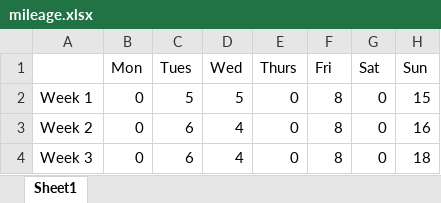
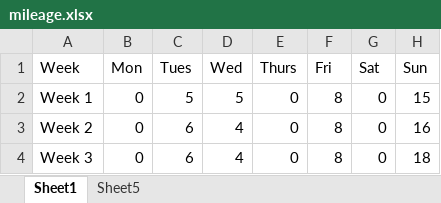
Before and after one commit to CenterForSpatialResearch/data_mgmt_tutorials, an Excel workbook: data_cleaning/mileage.xlsx, sheet Sheet1, drawn as a sheet; values as stored, in another font and other column widths than the file's, no borders; the diff names each change by its address in the sheet, - before the commit and + after, or states it on an @@ line.

```diff
--- a/data_cleaning/mileage.xlsx (sheet Sheet1)
+++ b/data_cleaning/mileage.xlsx (sheet Sheet1)
+sheet tab: Sheet5
-A1: (empty)
+A1: Week
```
Also changed, not shown: 1 other file.
